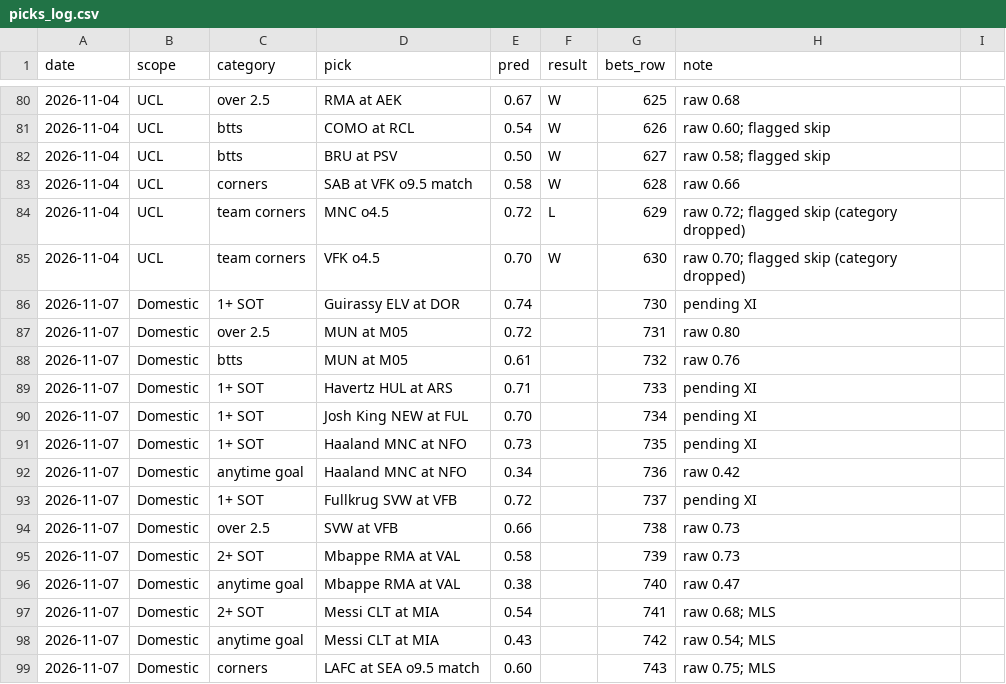
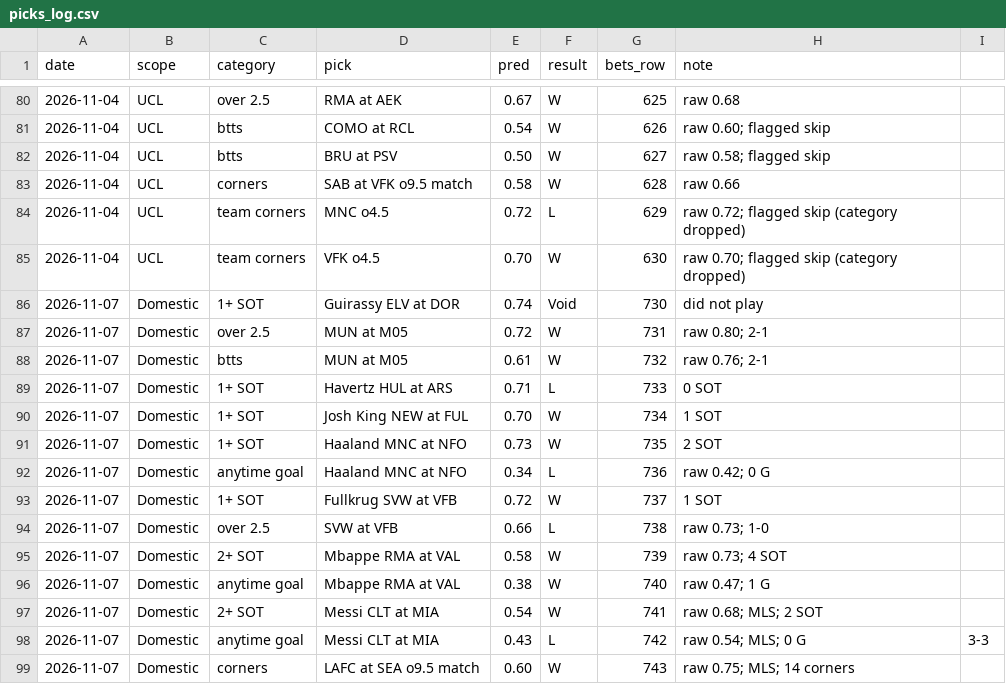
Before and after one commit to babybro652-cmd/Defined-Risk-Trading, a CSV file: analysis/ucl/picks_log.csv, drawn as a sheet; only a part is shown, gaps mark what is left out.

```diff
--- a/analysis/ucl/picks_log.csv
+++ b/analysis/ucl/picks_log.csv
@@ -85,15 +85,15 @@ date,scope,category,pick,pred,result,bets_row,note
 2026-11-04,UCL,team corners,VFK o4.5,0.70,W,630,raw 0.70; flagged skip (category dropped)
-2026-11-07,Domestic,1+ SOT,Guirassy ELV at DOR,0.74,,730,pending XI
-2026-11-07,Domestic,over 2.5,MUN at M05,0.72,,731,raw 0.80
-2026-11-07,Domestic,btts,MUN at M05,0.61,,732,raw 0.76
-2026-11-07,Domestic,1+ SOT,Havertz HUL at ARS,0.71,,733,pending XI
-2026-11-07,Domestic,1+ SOT,Josh King NEW at FUL,0.70,,734,pending XI
-2026-11-07,Domestic,1+ SOT,Haaland MNC at NFO,0.73,,735,pending XI
-2026-11-07,Domestic,anytime goal,Haaland MNC at NFO,0.34,,736,raw 0.42
-2026-11-07,Domestic,1+ SOT,Fullkrug SVW at VFB,0.72,,737,pending XI
-2026-11-07,Domestic,over 2.5,SVW at VFB,0.66,,738,raw 0.73
-2026-11-07,Domestic,2+ SOT,Mbappe RMA at VAL,0.58,,739,raw 0.73
-2026-11-07,Domestic,anytime goal,Mbappe RMA at VAL,0.38,,740,raw 0.47
-2026-11-07,Domestic,2+ SOT,Messi CLT at MIA,0.54,,741,raw 0.68; MLS
-2026-11-07,Domestic,anytime goal,Messi CLT at MIA,0.43,,742,raw 0.54; MLS
-2026-11-07,Domestic,corners,LAFC at SEA o9.5 match,0.60,,743,raw 0.75; MLS
+2026-11-07,Domestic,1+ SOT,Guirassy ELV at DOR,0.74,Void,730,did not play
+2026-11-07,Domestic,over 2.5,MUN at M05,0.72,W,731,raw 0.80; 2-1
+2026-11-07,Domestic,btts,MUN at M05,0.61,W,732,raw 0.76; 2-1
+2026-11-07,Domestic,1+ SOT,Havertz HUL at ARS,0.71,L,733,0 SOT
+2026-11-07,Domestic,1+ SOT,Josh King NEW at FUL,0.70,W,734,1 SOT
+2026-11-07,Domestic,1+ SOT,Haaland MNC at NFO,0.73,W,735,2 SOT
+2026-11-07,Domestic,anytime goal,Haaland MNC at NFO,0.34,L,736,raw 0.42; 0 G
+2026-11-07,Domestic,1+ SOT,Fullkrug SVW at VFB,0.72,W,737,1 SOT
+2026-11-07,Domestic,over 2.5,SVW at VFB,0.66,L,738,raw 0.73; 1-0
+2026-11-07,Domestic,2+ SOT,Mbappe RMA at VAL,0.58,W,739,raw 0.73; 4 SOT
+2026-11-07,Domestic,anytime goal,Mbappe RMA at VAL,0.38,W,740,raw 0.47; 1 G
+2026-11-07,Domestic,2+ SOT,Messi CLT at MIA,0.54,W,741,raw 0.68; MLS; 2 SOT
+2026-11-07,Domestic,anytime goal,Messi CLT at MIA,0.43,L,742,raw 0.54; MLS; 0 G, 3-3
+2026-11-07,Domestic,corners,LAFC at SEA o9.5 match,0.60,W,743,raw 0.75; MLS; 14 corners
```
Also changed, not shown: analysis/first_events/log.csv, 1 other file.
